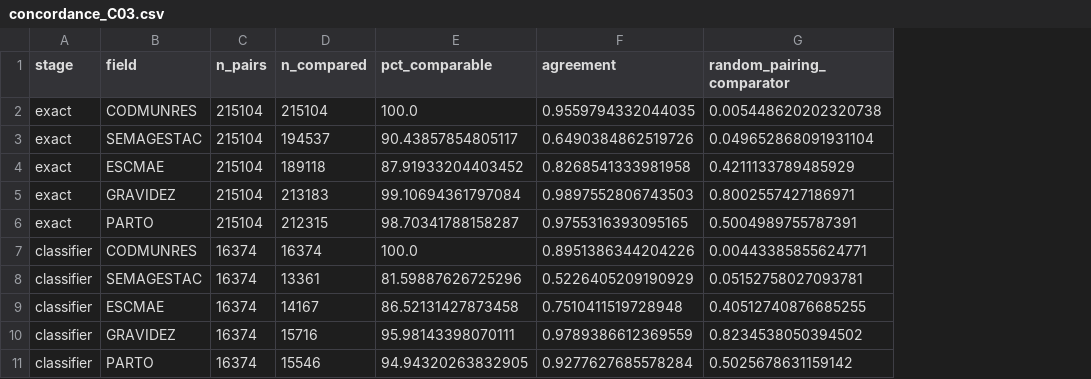
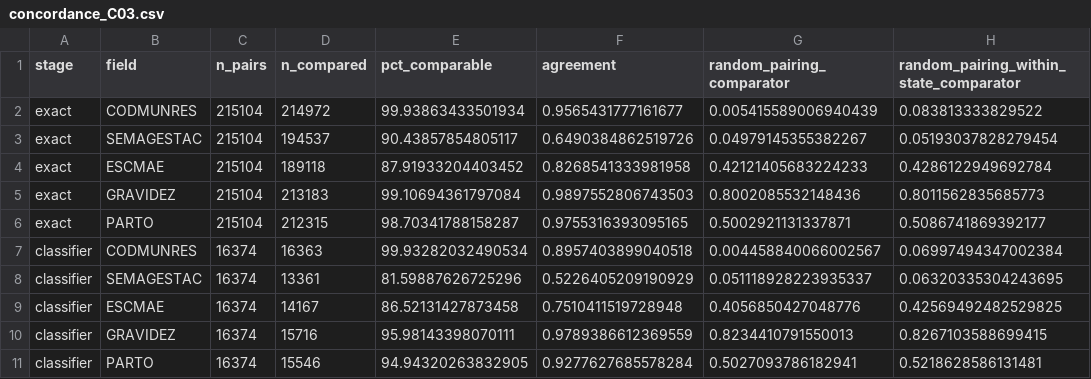
Before and after one commit to marcelosilva2604/linkagesimsinasc, a CSV file: results/real/concordance_C03.csv, drawn as a sheet; the diff names each change by its address in the sheet, - before the commit and + after, or states it on an @@ line.

Commit message:
Add code, pseudocode, extraction check, and ambiguity audit results

```diff
--- a/results/real/concordance_C03.csv
+++ b/results/real/concordance_C03.csv
+column H, rows 1-11: random_pairing_within_state_comparator | 0.083813333829522 | 0.05193037828279454 | 0.4286122949692784 | 0.8011562835685773 | 0.5086741869392177 | 0.06997494347002384 | 0.06320335304243695 | 0.42569492482529825 | 0.8267103588699415 | 0.5218628586131481
-D2 (n_compared): 215104
+D2 (n_compared): 214972
-E2 (pct_comparable): 100.0
+E2 (pct_comparable): 99.93863433501934
-F2 (agreement): 0.9559794332044035
+F2 (agreement): 0.9565431777161677
-G2 (random_pairing_comparator): 0.005448620202320738
+G2 (random_pairing_comparator): 0.005415589006940439
-G3 (random_pairing_comparator): 0.049652868091931104
+G3 (random_pairing_comparator): 0.04979145355382267
-G4 (random_pairing_comparator): 0.4211133789485929
+G4 (random_pairing_comparator): 0.42121405683224233
-G5 (random_pairing_comparator): 0.8002557427186971
+G5 (random_pairing_comparator): 0.8002085532148436
-G6 (random_pairing_comparator): 0.5004989755787391
+G6 (random_pairing_comparator): 0.5002921131337871
-D7 (n_compared): 16374
+D7 (n_compared): 16363
-E7 (pct_comparable): 100.0
+E7 (pct_comparable): 99.93282032490534
-F7 (agreement): 0.8951386344204226
+F7 (agreement): 0.8957403899040518
-G7 (random_pairing_comparator): 0.00443385855624771
+G7 (random_pairing_comparator): 0.004458840066002567
-G8 (random_pairing_comparator): 0.05152758027093781
+G8 (random_pairing_comparator): 0.051118928223935337
-G9 (random_pairing_comparator): 0.40512740876685255
+G9 (random_pairing_comparator): 0.4056850427048776
-G10 (random_pairing_comparator): 0.8234538050394502
+G10 (random_pairing_comparator): 0.8234410791550013
-G11 (random_pairing_comparator): 0.5025678631159142
+G11 (random_pairing_comparator): 0.5027093786182941
```
Also changed, not shown: 47 other files.
